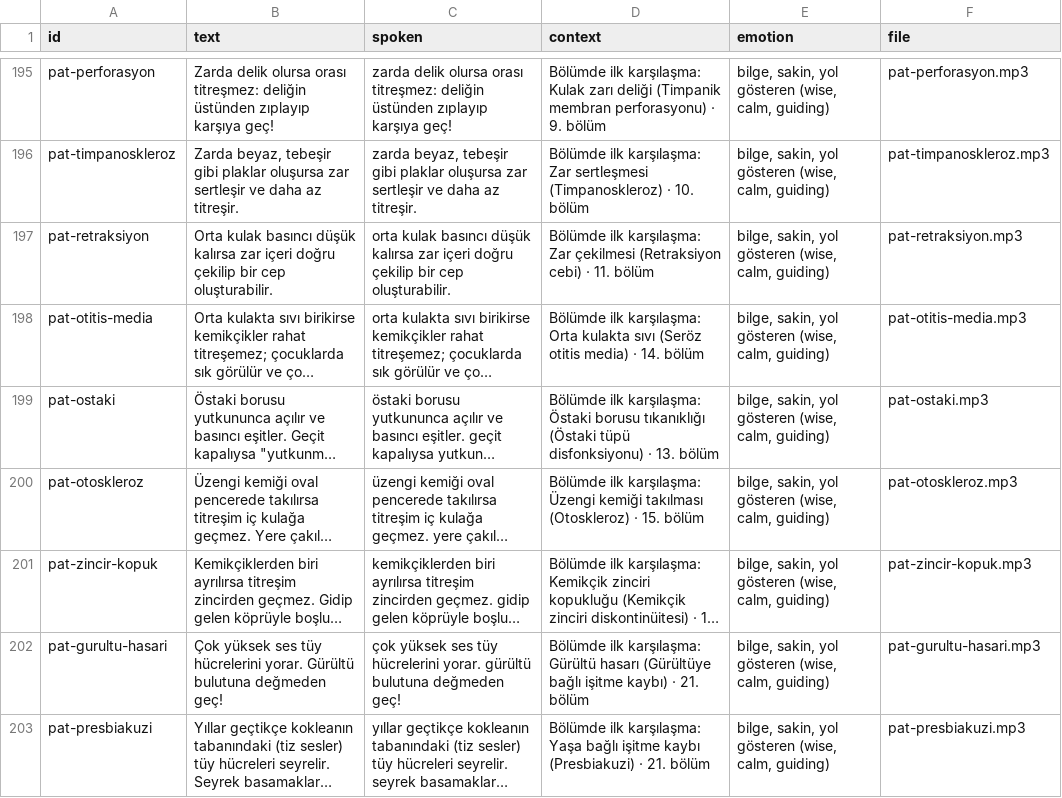
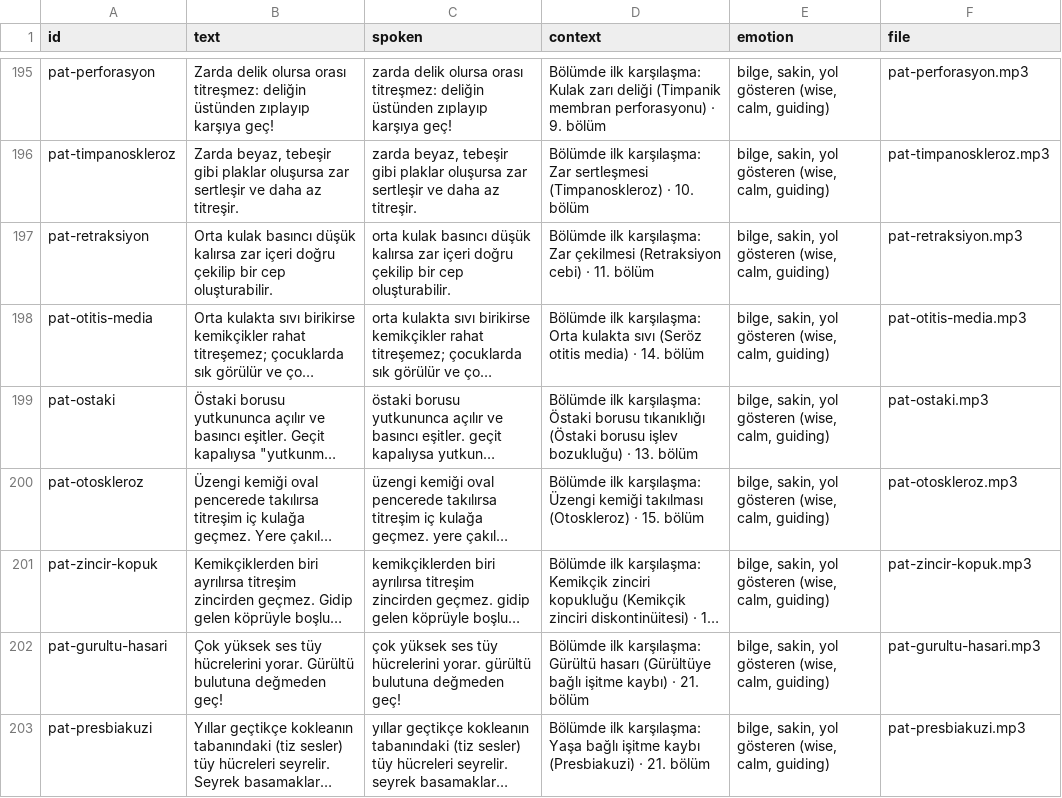
Before and after one commit to aihearX/Oyun, a CSV file: docs/anlatici-metinleri.csv, drawn as a sheet; only a part is shown, gaps mark what is left out; long unchanged cells end in …; the diff names each change by its address in the sheet, - before the commit and + after, or states it on an @@ line.

```diff
--- a/docs/anlatici-metinleri.csv
+++ b/docs/anlatici-metinleri.csv
-D199 (context): …tıkanıklığı (Östaki tüpü disfonksiyonu) · 13.…
+D199 (context): …tıkanıklığı (Östaki borusu işlev bozukluğu) · 13.…
```
Also changed, not shown: 13 other files.
